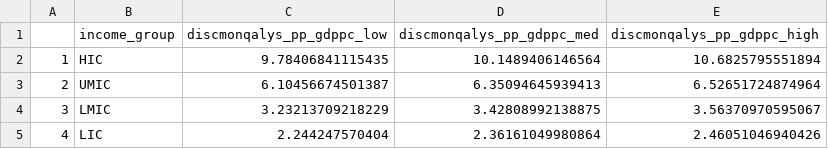
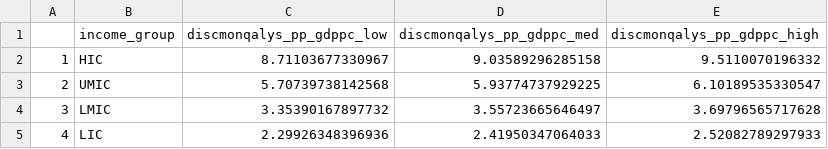
Before and after one commit to OJWatson/roiv, a CSV file: analysis/tables/discmonqaly_pp_gdppc_income.csv, drawn as a sheet.

```diff
--- a/analysis/tables/discmonqaly_pp_gdppc_income.csv
+++ b/analysis/tables/discmonqaly_pp_gdppc_income.csv
@@ -1,5 +1,5 @@
 "","income_group","discmonqalys_pp_gdppc_low","discmonqalys_pp_gdppc_med","discmonqalys_pp_gdppc_high"
-"1","HIC",9.78406841115435,10.1489406146564,10.6825795551894
-"2","UMIC",6.10456674501387,6.35094645939413,6.52651724874964
-"3","LMIC",3.23213709218229,3.42808992138875,3.56370970595067
-"4","LIC",2.244247570404,2.36161049980864,2.46051046940426
+"1","HIC",8.71103677330967,9.03589296285158,9.5110070196332
+"2","UMIC",5.70739738142568,5.93774737929225,6.10189535330547
+"3","LMIC",3.35390167897732,3.55723665646497,3.69796565717628
+"4","LIC",2.29926348396936,2.41950347064033,2.52082789297933
```
Also changed, not shown: analysis/tables/discvsly_pp_gdppc_income.csv, analysis/tables/friction_pp_gdppc_income.csv, 10 other files.
